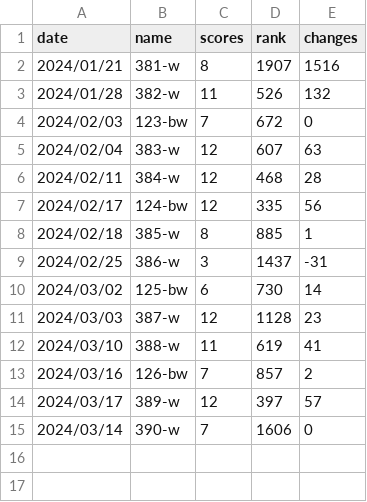
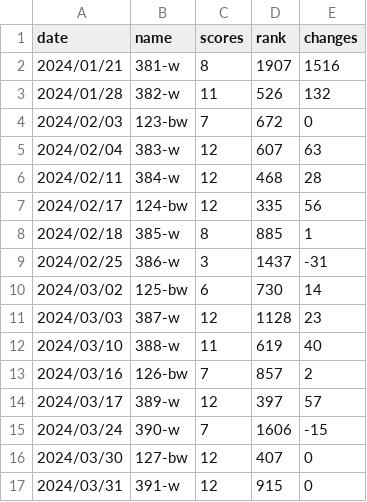
Before and after one commit to keshuigu/my-leet-code, a CSV file: resources/scores.csv, drawn as a sheet.

```diff
--- a/resources/scores.csv
+++ b/resources/scores.csv
@@ -11,5 +11,7 @@ date,name,scores,rank,changes
 2024/03/03,387-w,12,1128,23
-2024/03/10,388-w,11,619,41
+2024/03/10,388-w,11,619,40
 2024/03/16,126-bw,7,857,2
 2024/03/17,389-w,12,397,57
-2024/03/14,390-w,7,1606,0
+2024/03/24,390-w,7,1606,-15
+2024/03/30,127-bw,12,407,0
+2024/03/31,391-w,12,915,0
```
Also changed, not shown: 9 other files.
